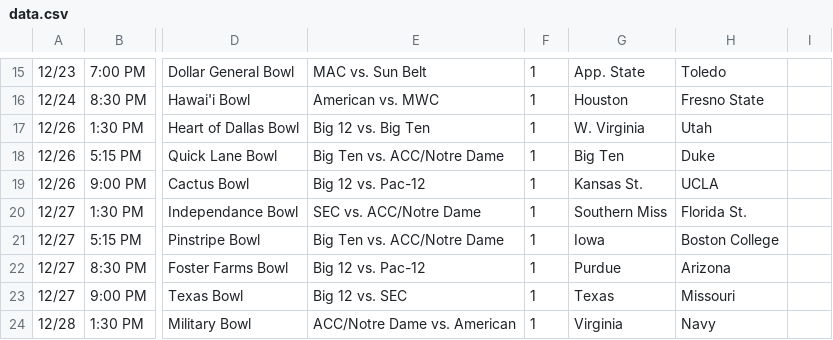
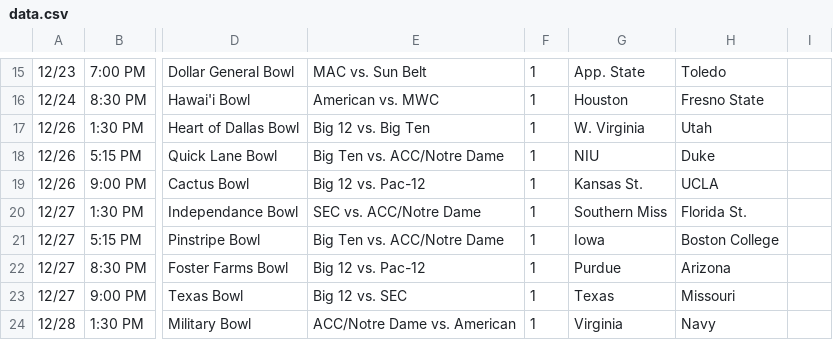
Before and after one commit to nclundell/bbchallenge-1.0, a CSV file: data.csv, drawn as a sheet; only a part is shown, gaps mark what is left out; the diff names each change by its address in the sheet, - before the commit and + after, or states it on an @@ line.

Commit message:
Update data.csv

```diff
--- a/data.csv
+++ b/data.csv
-G18: Big Ten
+G18: NIU
```
